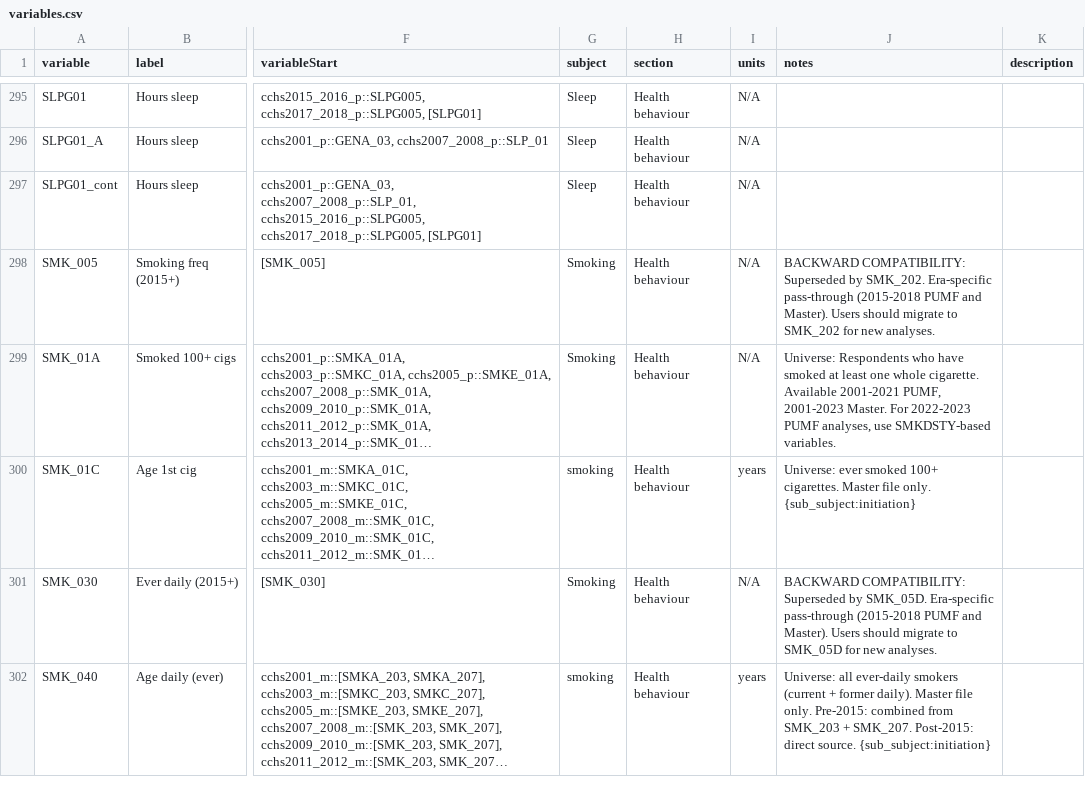
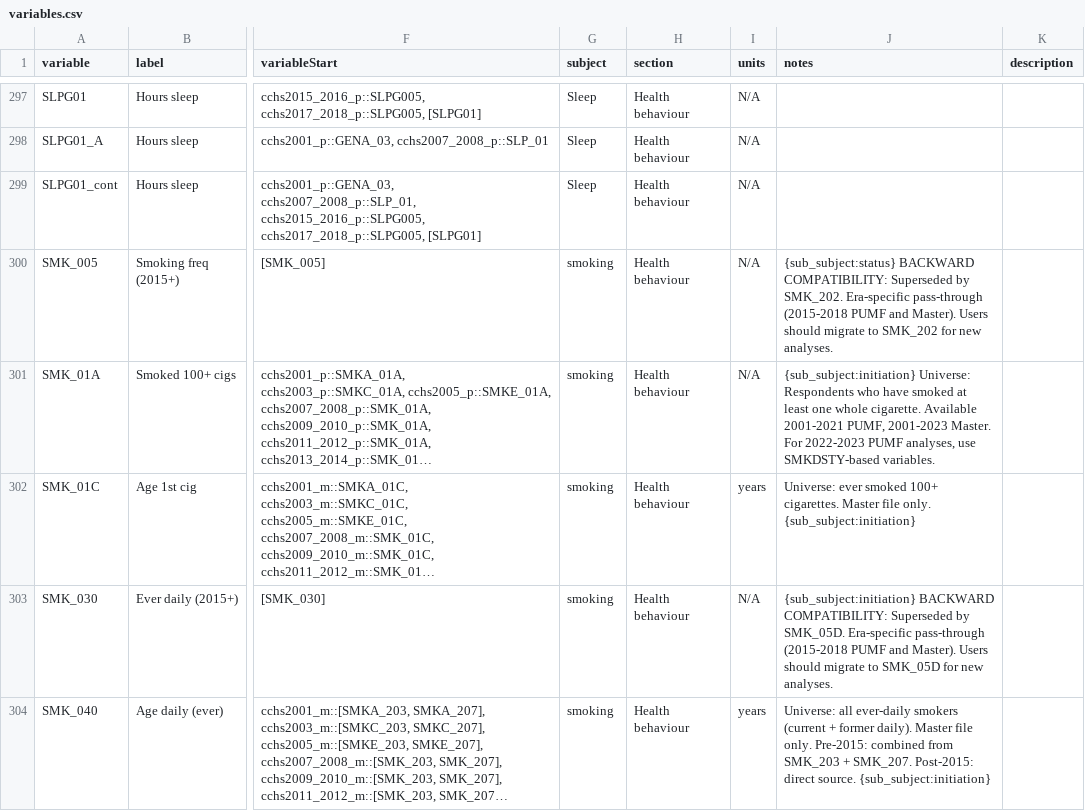
Before and after one commit to Big-Life-Lab/cchsflow, a CSV file: inst/extdata/variables.csv, drawn as a sheet; only a part is shown, gaps mark what is left out; long unchanged cells end in …; addresses are those after the commit; the diff covers the shown part only; the diff names each change by its address in the sheet, - before the commit and + after, or states it on an @@ line.

Commit message:
refactor(smoking): Harmonisation improvements, semantic parameters, worksheet fixes
Smoking function refactoring:
- Refactor calculate_pack_years() to semantic parameters (smoking_status, age)
  with clean_variables() worksheet-name mapping for metadata lookup
- Refactor age_start_smoking, age_first_cigarette, smoked_100_lifetime to
  single-parameter functions using new derive_passthrough() helper
- Add calculate_pack_years_categorical() with 5-category scheme
- Fix cigs_per_day: remove unused log_level param, add missing Step 3
- Remove SMKG040_cont doc stub (name collision with real implementation)
- Rename cessation variables and consolidate DV functions
- Remove boilerplate source() blocks from R files

Worksheet fixes:
- Apply PUMF/Master row splits for age_start_smoking (3 -> 6 rows)
- Update pack_years_der feeder lists from 11 raw vars to 9 semantic vars
- Apply PUMF/Master split and 2001 corrections to smoking cessation
- Fix _A/_B labels: replace opaque (A)/(B) with (pre-2015 cat)/(2015+ cat)
- Remove stray asterisk from SMKDGSTP_cont label
- L0-L7 review fixes for smoking variables

CEP and documentation:
- Rewrite cep-002-smoking.qmd: remove implementation details, fix accuracy,
  restructure as problem/design document per reviewer feedback
- Add cessation subgroup working documents

```diff
--- a/inst/extdata/variables.csv
+++ b/inst/extdata/variables.csv
-G300:G301 (subject): Smoking
+G300:G301 (subject): smoking
-J300 (notes): BACKWARD COMPATIBILITY:…
+J300 (notes): {sub_subject:status} BACKWARD COMPATIBILITY:…
-J301 (notes): Universe: Respondents…
+J301 (notes): {sub_subject:initiation} Universe: Respondents…
-G303 (subject): Smoking
+G303 (subject): smoking
-J303 (notes): BACKWARD COMPATIBILITY:…
+J303 (notes): {sub_subject:initiation} BACKWARD COMPATIBILITY:…
```
Also changed, not shown: 5 added rows, 3 removed rows and 76 edited cells elsewhere in this file, ceps/cep-002-smoking/03-cessation/variables_smk_cessation.csv, 30 other files.
